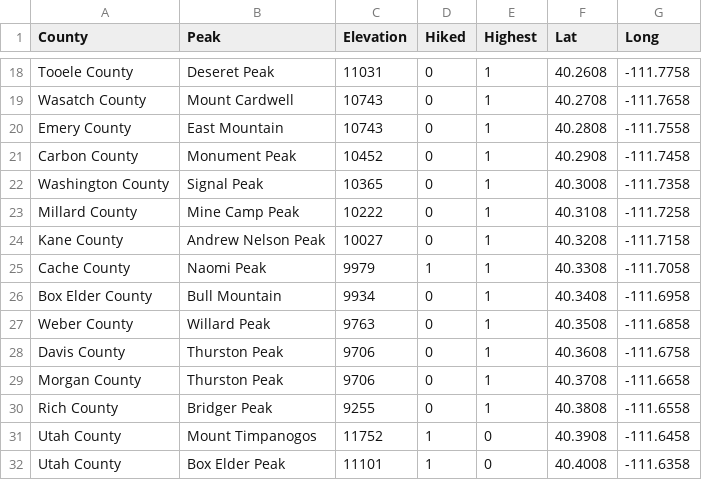
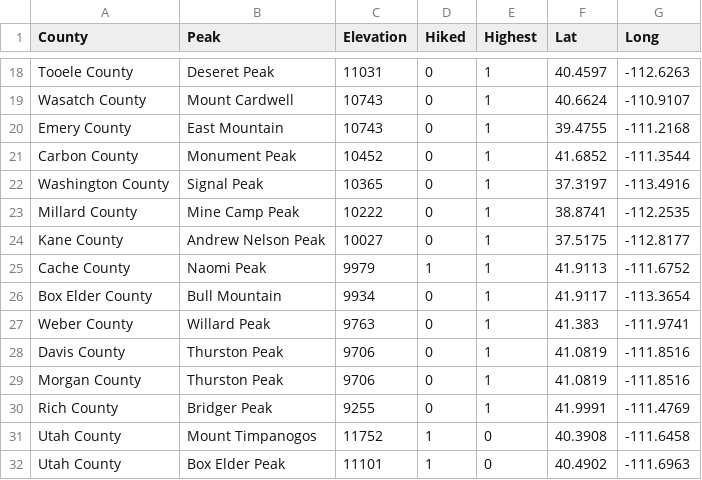
Before and after one commit to cjchallis/web-pics, a CSV file: review/static/county_peaks2.csv, drawn as a sheet; only a part is shown, gaps mark what is left out; the diff covers the shown part only; the diff names each change by its address in the sheet, - before the commit and + after, or states it on an @@ line.

```diff
--- a/review/static/county_peaks2.csv
+++ b/review/static/county_peaks2.csv
-F18 (Lat): 40.2608
+F18 (Lat): 40.4597
-G18 (Long): -111.7758
+G18 (Long): -112.6263
-F19 (Lat): 40.2708
+F19 (Lat): 40.6624
-G19 (Long): -111.7658
+G19 (Long): -110.9107
-F20 (Lat): 40.2808
+F20 (Lat): 39.4755
-G20 (Long): -111.7558
+G20 (Long): -111.2168
-F21 (Lat): 40.2908
+F21 (Lat): 41.6852
-G21 (Long): -111.7458
+G21 (Long): -111.3544
-F22 (Lat): 40.3008
+F22 (Lat): 37.3197
-G22 (Long): -111.7358
+G22 (Long): -113.4916
-F23 (Lat): 40.3108
+F23 (Lat): 38.8741
-G23 (Long): -111.7258
+G23 (Long): -112.2535
-F24 (Lat): 40.3208
+F24 (Lat): 37.5175
-G24 (Long): -111.7158
+G24 (Long): -112.8177
-F25 (Lat): 40.3308
+F25 (Lat): 41.9113
-G25 (Long): -111.7058
+G25 (Long): -111.6752
-F26 (Lat): 40.3408
+F26 (Lat): 41.9117
-G26 (Long): -111.6958
+G26 (Long): -113.3654
-F27 (Lat): 40.3508
+F27 (Lat): 41.383
-G27 (Long): -111.6858
+G27 (Long): -111.9741
-F28 (Lat): 40.3608
+F28 (Lat): 41.0819
-G28 (Long): -111.6758
+G28 (Long): -111.8516
-F29 (Lat): 40.3708
+F29 (Lat): 41.0819
-G29 (Long): -111.6658
+G29 (Long): -111.8516
-F30 (Lat): 40.3808
+F30 (Lat): 41.9991
-G30 (Long): -111.6558
+G30 (Long): -111.4769
-F32 (Lat): 40.4008
+F32 (Lat): 40.4902
-G32 (Long): -111.6358
+G32 (Long): -111.6963
```
Also changed, not shown: 32 edited cells elsewhere in this file.
